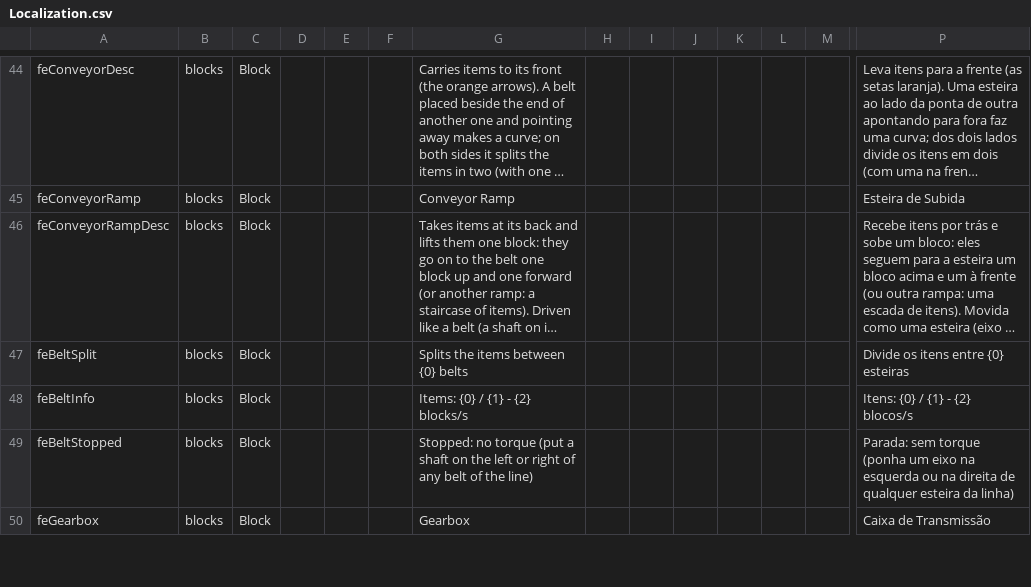
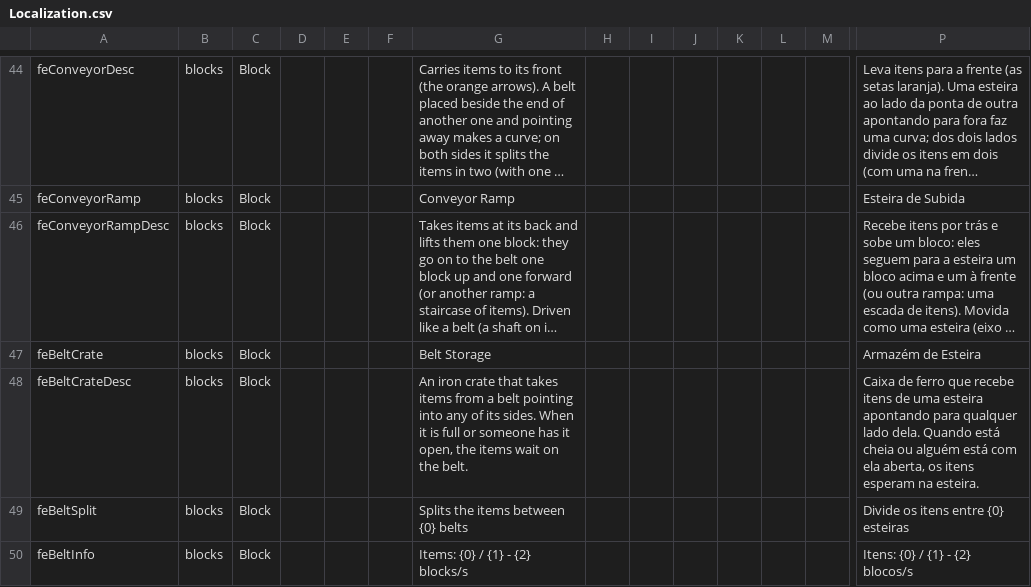
Before and after one commit to BirdRa1n/ForgedInAshes, a CSV file: Mods/FerroEngrenagem/Config/Localization.csv, drawn as a sheet; only a part is shown, gaps mark what is left out; the shorter side is filled out with more unchanged rows; long unchanged cells end in …; rows hold the shown columns only; the diff names each change by its address in the sheet, - before the commit and + after, or states it on an @@ line.

Commit message:
Armazem de Esteira (caixa que recebe itens de esteira); log das entregas e recusas nas maquinas

```diff
--- a/Mods/FerroEngrenagem/Config/Localization.csv
+++ b/Mods/FerroEngrenagem/Config/Localization.csv
+row 47: feBeltCrate | blocks | Block |  |  |  | Belt Storage |  |  |  |  |  |  | Armazém de Esteira
+row 48: feBeltCrateDesc | blocks | Block |  |  |  | An iron crate that takes items from a belt pointing into any of its sides. When it is full or someone has it open, the items wait on the belt. |  |  |  |  |  |  | Caixa de ferro que recebe itens de uma esteira apontando para qualquer lado dela. Quando está cheia ou alguém está com ela aberta, os itens esperam na esteira.
```
Also changed, not shown: 4 other files.
